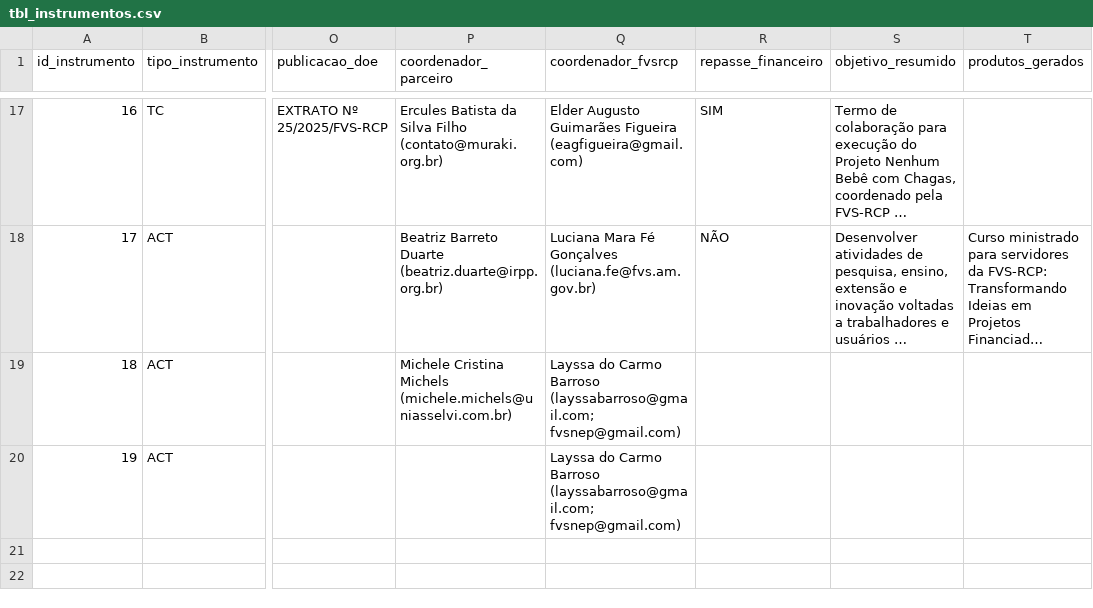
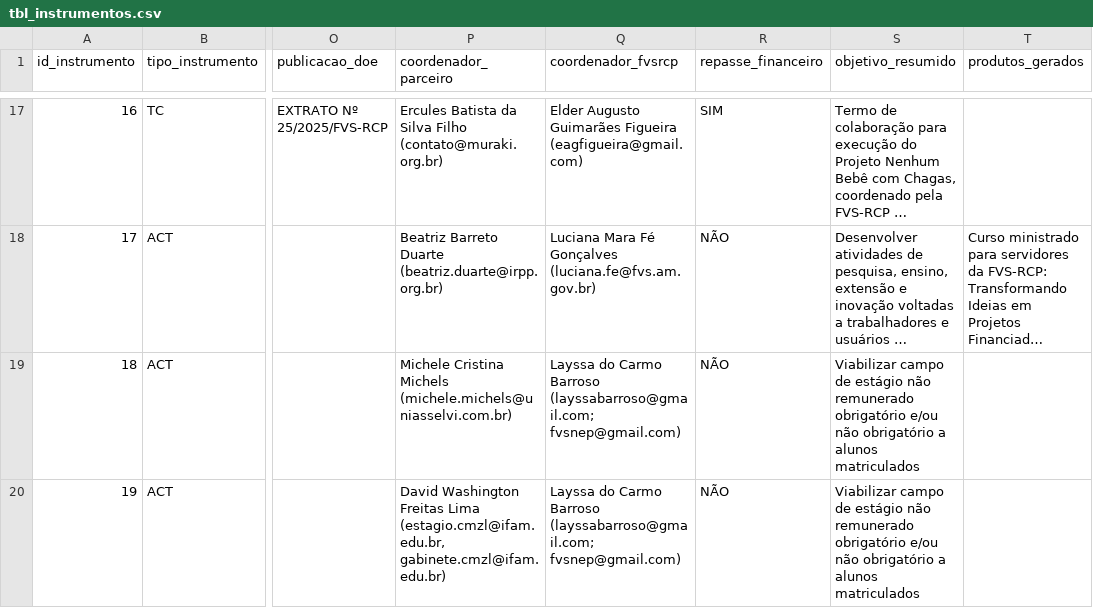
Before and after one commit to DEPI-FVS-RCP/Controle_de_Acordos_de_Cooperacao_Tecnica_e_Convenio_DEPI_FVS_RCP, a CSV file: data/tbl_instrumentos.csv, drawn as a sheet; only a part is shown, gaps mark what is left out; long unchanged cells end in …; the diff names each change by its address in the sheet, - before the commit and + after, or states it on an @@ line.

Commit message:
Add files via upload

```diff
--- a/data/tbl_instrumentos.csv
+++ b/data/tbl_instrumentos.csv
-R19:R20 (repasse_financeiro): (empty)
+R19:R20 (repasse_financeiro): NÃO
-S19:S20 (objetivo_resumido): (empty)
+S19:S20 (objetivo_resumido): Viabilizar campo de estágio não remunerado obrigatório e/ou não obrigatório a alunos matriculados
-P20 (coordenador_parceiro): (empty)
+P20 (coordenador_parceiro): David Washington Freitas Lima (estagio.cmzl@ifam.edu.br, gabinete.cmzl@ifam.edu.br)
```
